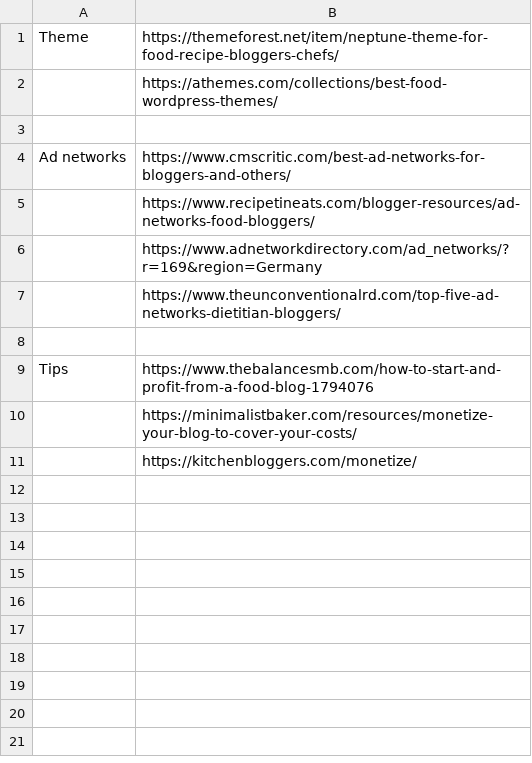
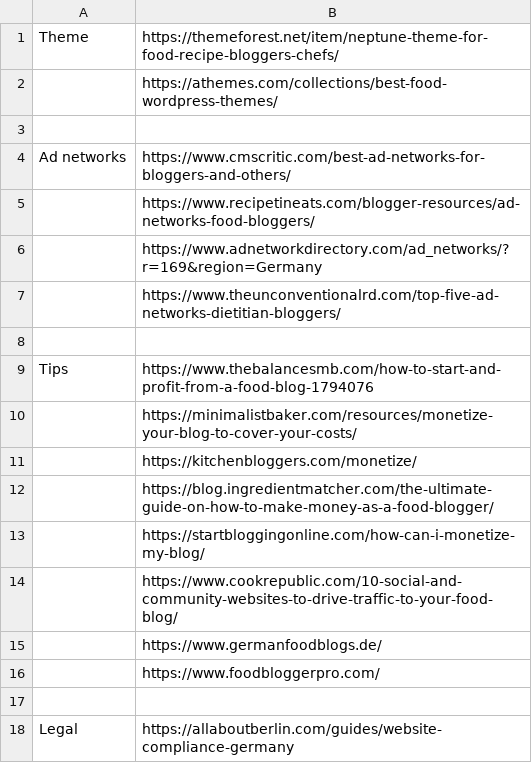
Before and after one commit to shishir-insane/besser-essen, a CSV file: Resources.csv, drawn as a sheet.

Commit message:
Added resourceful links

```diff
--- a/Resources.csv
+++ b/Resources.csv
@@ -11 +11,8 @@ Tips;https://www.thebalancesmb.com/how-to-start-and-profit-from-a-food-blog-1794
 ;https://kitchenbloggers.com/monetize/
+;https://blog.ingredientmatcher.com/the-ultimate-guide-on-how-to-make-money-as-a-food-blogger/
+;https://startbloggingonline.com/how-can-i-monetize-my-blog/
+;https://www.cookrepublic.com/10-social-and-community-websites-to-drive-traffic-to-your-food-blog/
+;https://www.germanfoodblogs.de/
+;https://www.foodbloggerpro.com/
+;
+Legal;https://allaboutberlin.com/guides/website-compliance-germany
```
Also changed, not shown: 1 other file.
